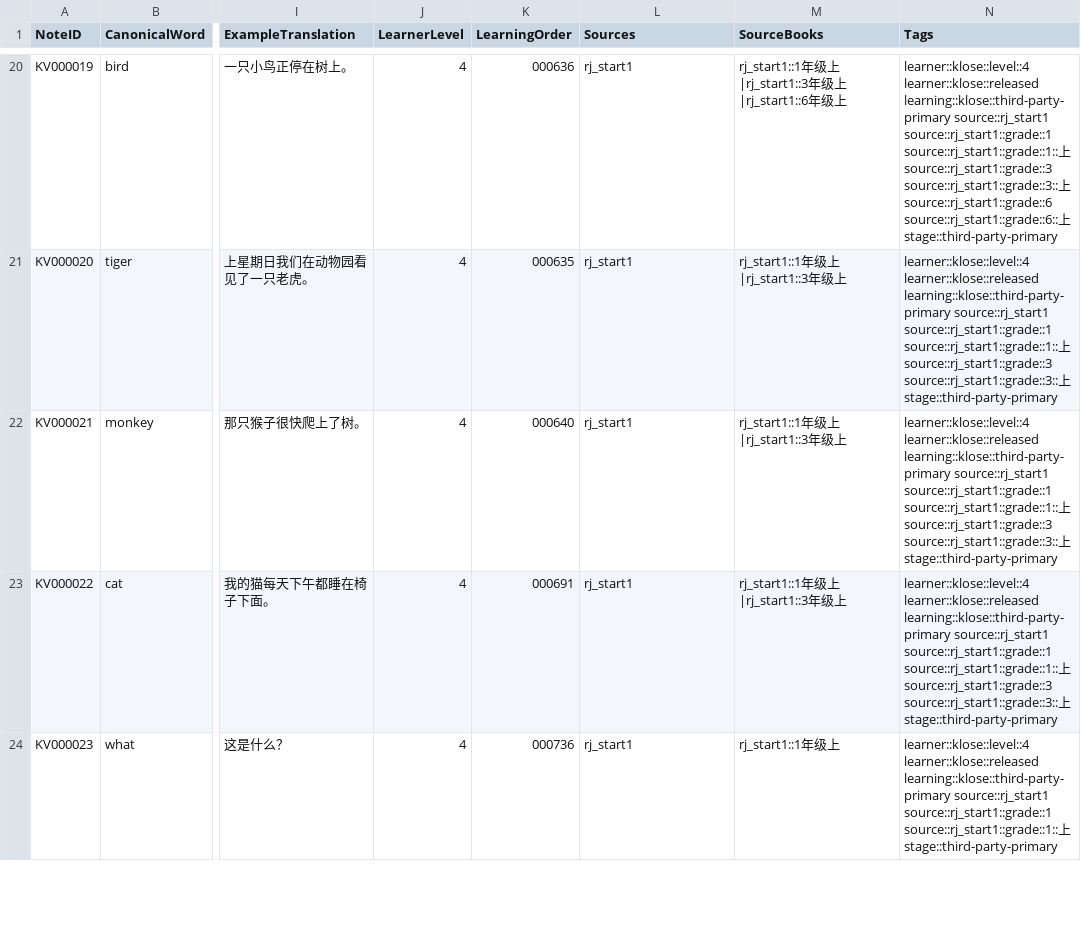
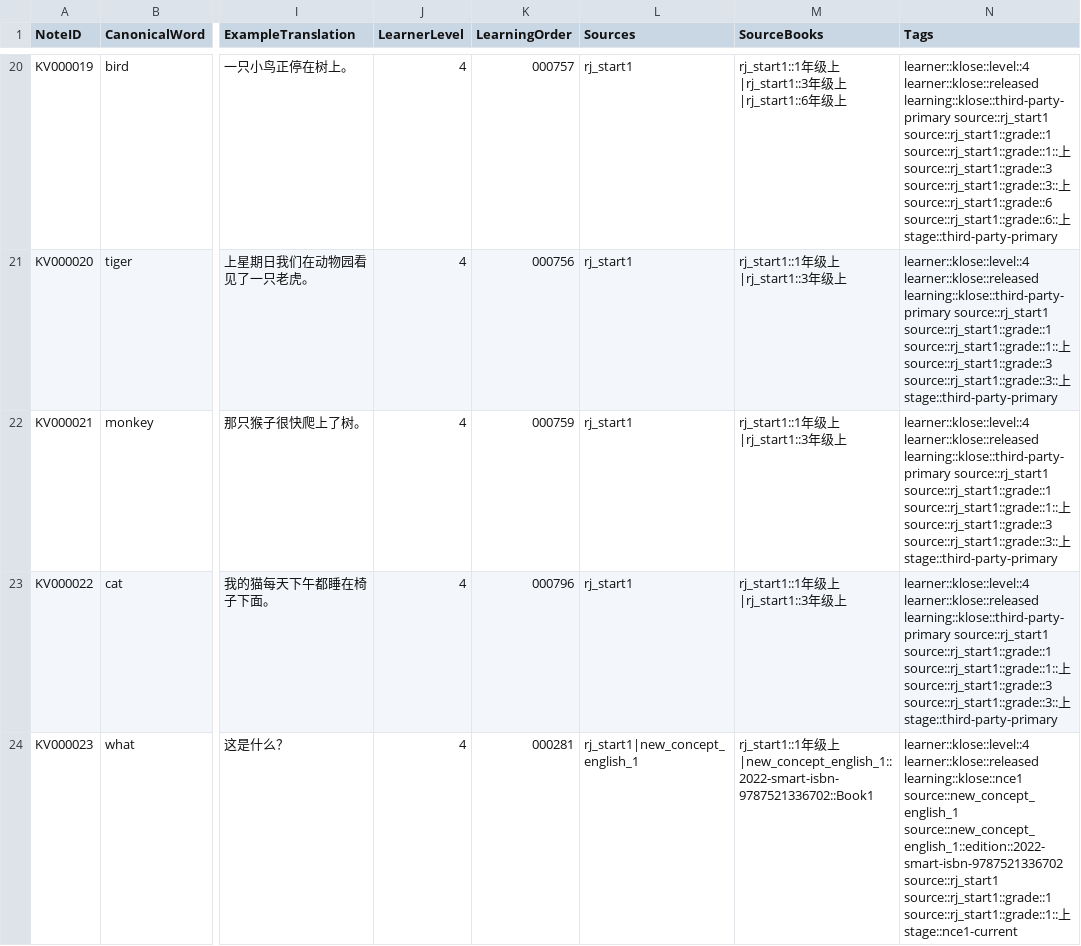
Before and after one commit to whisper-wind17/English, a CSV file: anki/klose/publish/by-source/rj_start1/grade1.csv, drawn as a sheet; only a part is shown, gaps mark what is left out; the diff covers the shown part only; the diff names each change by its address in the sheet, - before the commit and + after, or states it on an @@ line.

```diff
--- a/anki/klose/publish/by-source/rj_start1/grade1.csv
+++ b/anki/klose/publish/by-source/rj_start1/grade1.csv
-K20 (LearningOrder): 000636
+K20 (LearningOrder): 000757
-K21 (LearningOrder): 000635
+K21 (LearningOrder): 000756
-K22 (LearningOrder): 000640
+K22 (LearningOrder): 000759
-K23 (LearningOrder): 000691
+K23 (LearningOrder): 000796
-K24 (LearningOrder): 000736
+K24 (LearningOrder): 000281
-L24 (Sources): rj_start1
+L24 (Sources): rj_start1|new_concept_english_1
-M24 (SourceBooks): rj_start1::1年级上
+M24 (SourceBooks): rj_start1::1年级上|new_concept_english_1::2022-smart-isbn-9787521336702::Book1
-N24 (Tags): learner::klose::level::4 learner::klose::released learning::klose::third-party-primary source::rj_start1 source::rj_start1::grade::1 source::rj_start1::grade::1::上 stage::third-party-primary
+N24 (Tags): learner::klose::level::4 learner::klose::released learning::klose::nce1 source::new_concept_english_1 source::new_concept_english_1::edition::2022-smart-isbn-9787521336702 source::rj_start1 source::rj_start1::grade::1 source::rj_start1::grade::1::上 stage::nce1-current
```
Also changed, not shown: 146 edited cells elsewhere in this file, anki/klose/learner/current.csv, anki/klose/learner/prompt_hint_overrides.csv, 46 other files.
